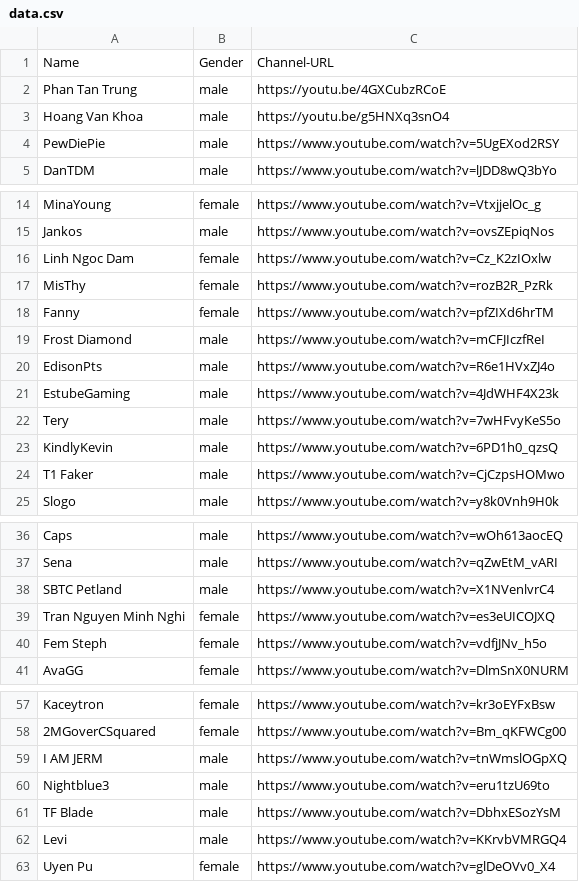
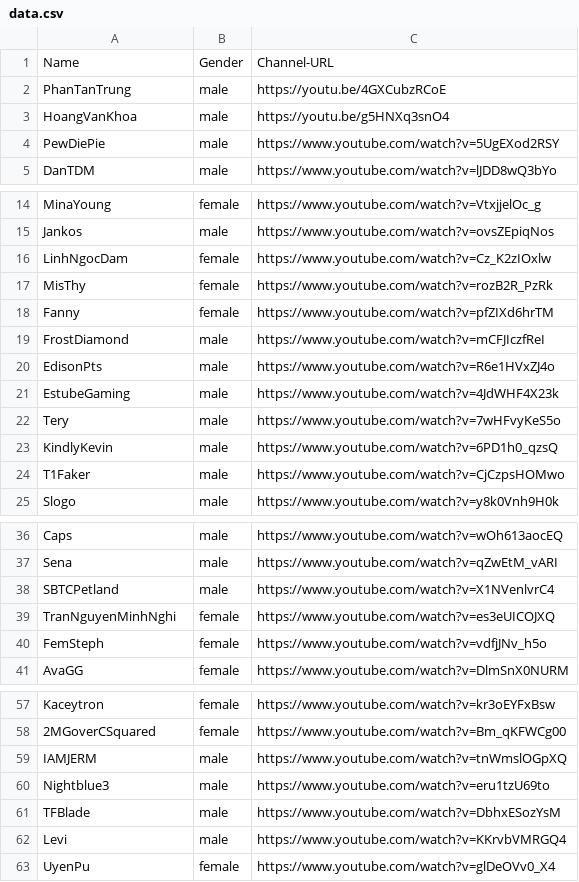
Before and after one commit to bobyba2000/wav2pix_data, a CSV file: data.csv, drawn as a sheet; only a part is shown, gaps mark what is left out; the diff covers the shown part only.

Commit message:
Update data.csv

```diff
--- a/data.csv
+++ b/data.csv
@@ -1,4 +1,4 @@
 Name,Gender,Channel-URL
-Phan Tan Trung,male,https://youtu.be/4GXCubzRCoE
-Hoang Van Khoa,male,https://youtu.be/g5HNXq3snO4
+PhanTanTrung,male,https://youtu.be/4GXCubzRCoE
+HoangVanKhoa,male,https://youtu.be/g5HNXq3snO4
 PewDiePie,male,https://www.youtube.com/watch?v=5UgEXod2RSY
@@ -15,6 +15,6 @@ MinaYoung,female,https://www.youtube.com/watch?v=VtxjjelOc_g
 Jankos,male,https://www.youtube.com/watch?v=ovsZEpiqNos
-Linh Ngoc Dam,female,https://www.youtube.com/watch?v=Cz_K2zIOxlw
+LinhNgocDam,female,https://www.youtube.com/watch?v=Cz_K2zIOxlw
 MisThy,female,https://www.youtube.com/watch?v=rozB2R_PzRk
 Fanny,female,https://www.youtube.com/watch?v=pfZIXd6hrTM
-Frost Diamond,male,https://www.youtube.com/watch?v=mCFJIczfReI
+FrostDiamond,male,https://www.youtube.com/watch?v=mCFJIczfReI
 EdisonPts,male,https://www.youtube.com/watch?v=R6e1HVxZJ4o
@@ -23,3 +23,3 @@ Tery,male,https://www.youtube.com/watch?v=7wHFvyKeS5o
 KindlyKevin,male,https://www.youtube.com/watch?v=6PD1h0_qzsQ
-T1 Faker,male,https://www.youtube.com/watch?v=CjCzpsHOMwo
+T1Faker,male,https://www.youtube.com/watch?v=CjCzpsHOMwo
 Slogo,male,https://www.youtube.com/watch?v=y8k0Vnh9H0k
@@ -37,5 +37,5 @@ Caps,male,https://www.youtube.com/watch?v=wOh613aocEQ
 Sena,male,https://www.youtube.com/watch?v=qZwEtM_vARI
-SBTC Petland,male,https://www.youtube.com/watch?v=X1NVenlvrC4
-Tran Nguyen Minh Nghi,female,https://www.youtube.com/watch?v=es3eUICOJXQ
-Fem Steph,female,https://www.youtube.com/watch?v=vdfjJNv_h5o
+SBTCPetland,male,https://www.youtube.com/watch?v=X1NVenlvrC4
+TranNguyenMinhNghi,female,https://www.youtube.com/watch?v=es3eUICOJXQ
+FemSteph,female,https://www.youtube.com/watch?v=vdfjJNv_h5o
 AvaGG,female,https://www.youtube.com/watch?v=DlmSnX0NURM
@@ -58,6 +58,6 @@ Kaceytron,female,https://www.youtube.com/watch?v=kr3oEYFxBsw
 2MGoverCSquared,female,https://www.youtube.com/watch?v=Bm_qKFWCg00
-I AM JERM,male,https://www.youtube.com/watch?v=tnWmslOGpXQ
+IAMJERM,male,https://www.youtube.com/watch?v=tnWmslOGpXQ
 Nightblue3,male,https://www.youtube.com/watch?v=eru1tzU69to
-TF Blade,male,https://www.youtube.com/watch?v=DbhxESozYsM
+TFBlade,male,https://www.youtube.com/watch?v=DbhxESozYsM
 Levi,male,https://www.youtube.com/watch?v=KKrvbVMRGQ4
-Uyen Pu,female,https://www.youtube.com/watch?v=glDeOVv0_X4
+UyenPu,female,https://www.youtube.com/watch?v=glDeOVv0_X4
```
Also changed, not shown: 2 edited cells elsewhere in this file.
